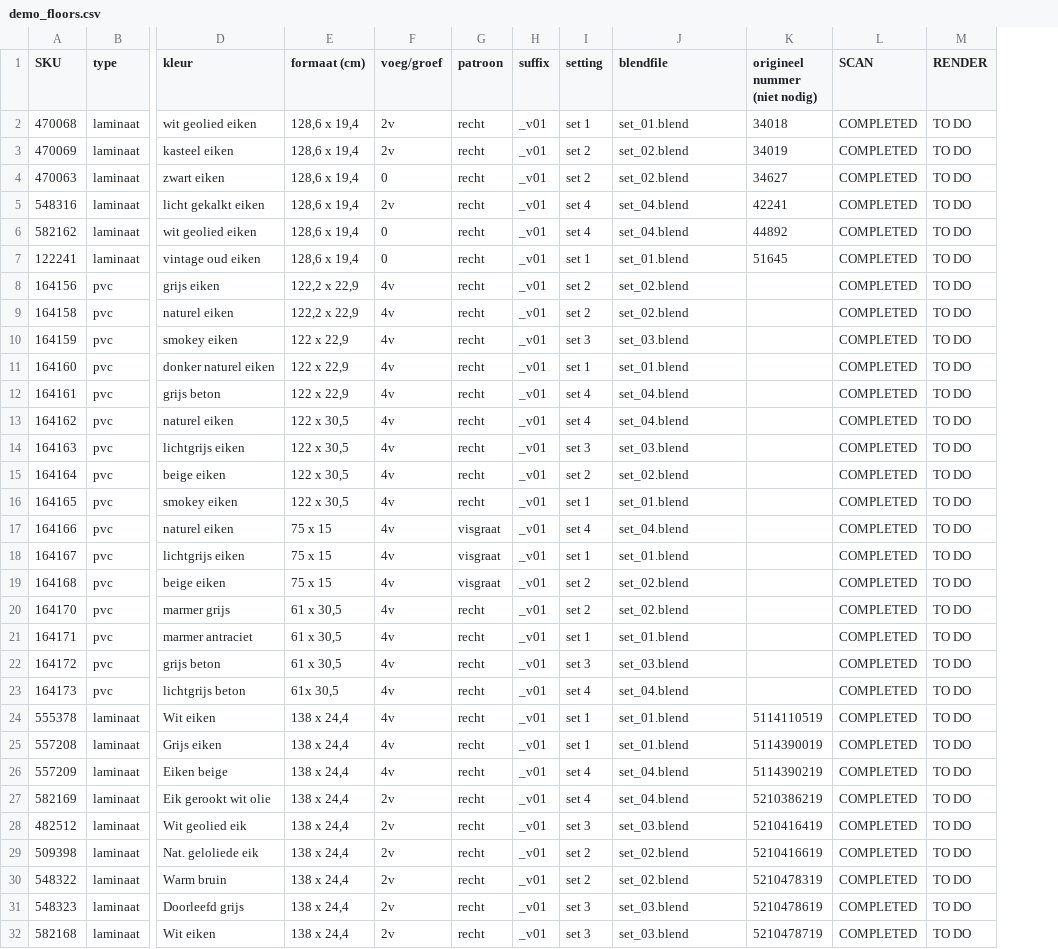
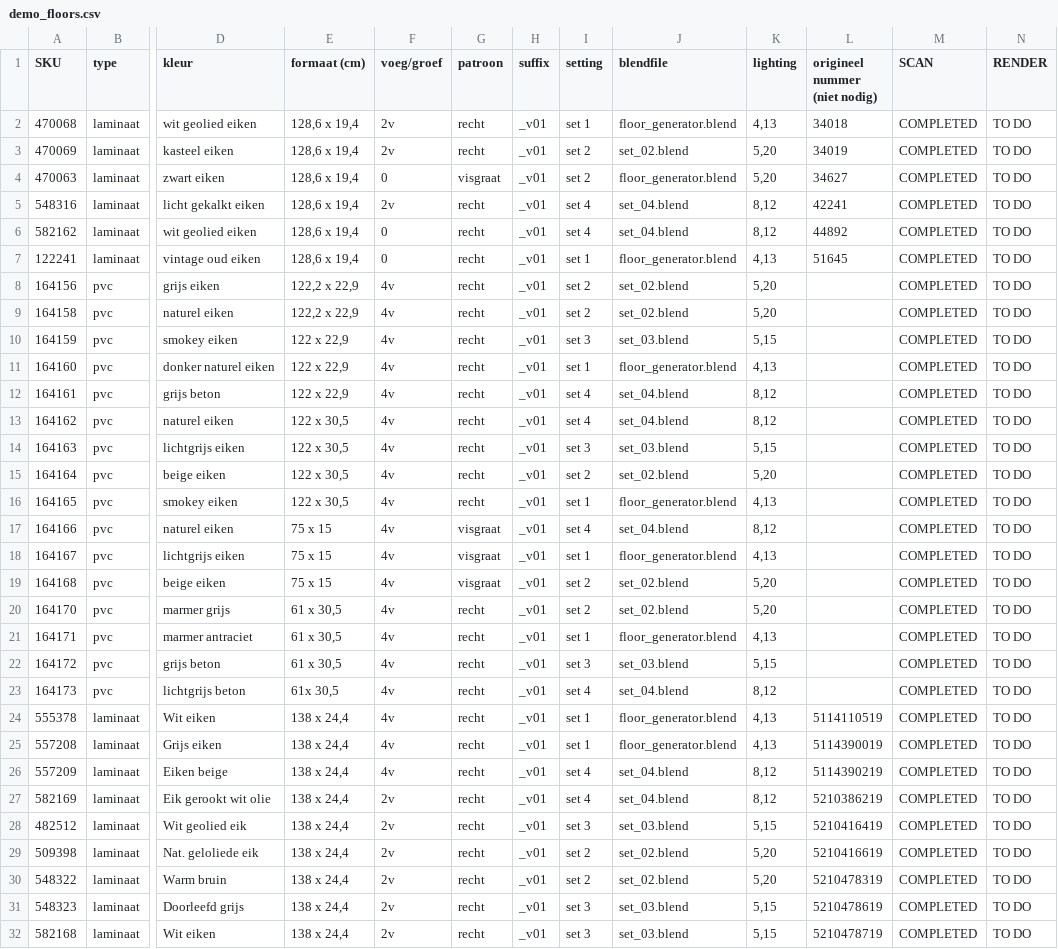
Before and after one commit to japppie/blender-floor-batch, a CSV file: assets/demo_floors.csv, drawn as a sheet; only a part is shown, gaps mark what is left out; the diff covers the shown part only; the diff names each change by its address in the sheet, - before the commit and + after, or states it on an @@ line.

Commit message:
Added lighting changes, better error handling and cleaned directories

```diff
--- a/assets/demo_floors.csv
+++ b/assets/demo_floors.csv
+column K (lighting), rows 2-32: 4,13 | 5,20 | 5,20 | 8,12 | 8,12 | 4,13 | 5,20 | 5,20 | 5,15 | 4,13 | 8,12 | 8,12 | 5,15 | 5,20 | 4,13 | 8,12 | 4,13 | 5,20 | 5,20 | 4,13 | 5,15 | 8,12 | 4,13 | 4,13 | 8,12 | 8,12 | 5,15 | 5,20 | 5,20 | 5,15 | 5,15
-J2 (blendfile): set_01.blend
+J2 (blendfile): floor_generator.blend
-G4 (patroon): recht
+G4 (patroon): visgraat
-J4 (blendfile): set_02.blend
+J4 (blendfile): floor_generator.blend
-J7 (blendfile): set_01.blend
+J7 (blendfile): floor_generator.blend
-J11 (blendfile): set_01.blend
+J11 (blendfile): floor_generator.blend
-J16 (blendfile): set_01.blend
+J16 (blendfile): floor_generator.blend
-J18 (blendfile): set_01.blend
+J18 (blendfile): floor_generator.blend
-J21 (blendfile): set_01.blend
+J21 (blendfile): floor_generator.blend
-J24:J25 (blendfile): set_01.blend
+J24:J25 (blendfile): floor_generator.blend
```
Also changed, not shown: 1 edited cell elsewhere in this file, 23 other files.
